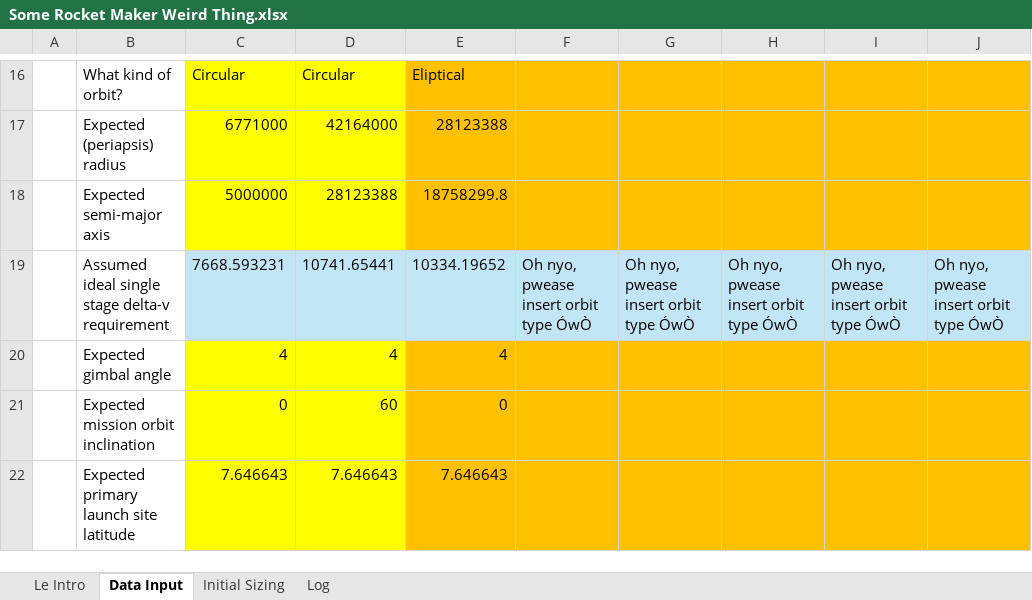
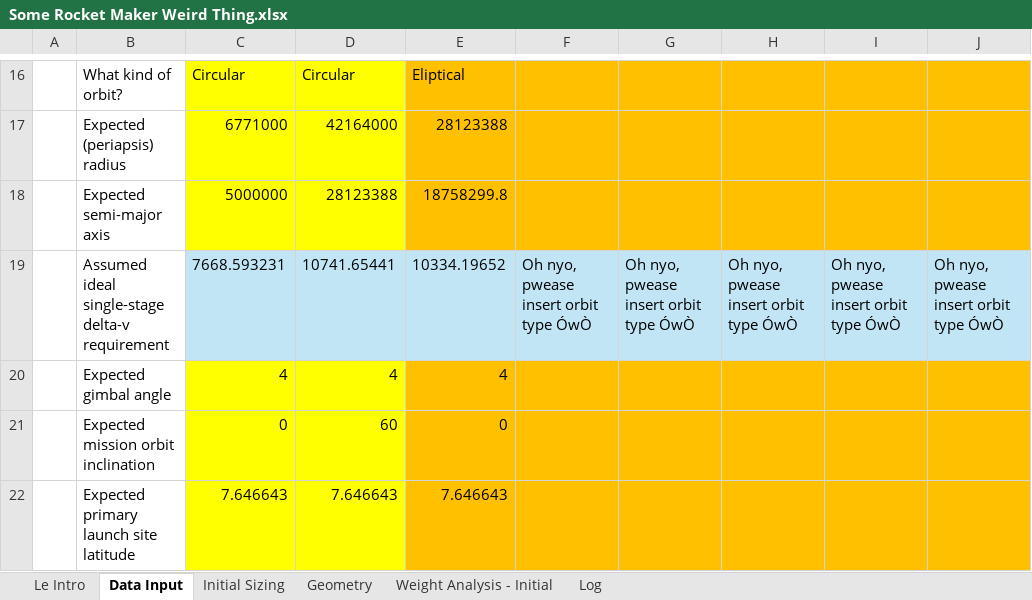
Before and after one commit to Snugy321/SomRMWT, an Excel workbook: Some Rocket Maker Weird Thing.xlsx, sheet Data Input, drawn as a sheet; only a part is shown, gaps mark what is left out; values as stored, in another font and other column widths than the file's, no borders; table styles not drawn; the diff names each change by its address in the sheet, - before the commit and + after, or states it on an @@ line.

```diff
--- a/Some Rocket Maker Weird Thing.xlsx (sheet Data Input)
+++ b/Some Rocket Maker Weird Thing.xlsx (sheet Data Input)
+sheet tab: Geometry
+sheet tab: Weight Analysis - Initial
-B19: Assumed ideal single stage delta-v requirement
+B19: Assumed ideal single-stage delta-v requirement
```
Also changed, not shown: sheet Initial Sizing, sheet Log, sheet Le Intro, formulas that keep their value.
